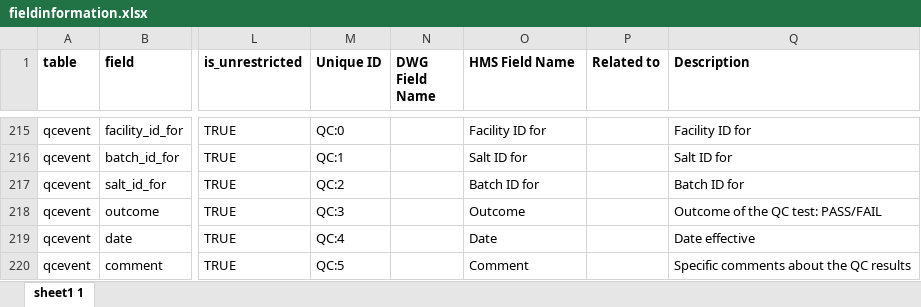
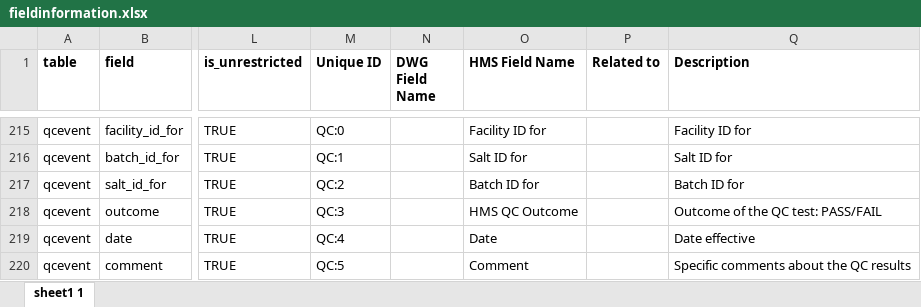
Before and after one commit to hmslincs/hmslincs, an Excel workbook: sampledata/fieldinformation.xlsx, sheet sheet1 1, drawn as a sheet; only a part is shown, gaps mark what is left out; values as stored, in another font and other column widths than the file's, no borders; the diff names each change by its address in the sheet, - before the commit and + after, or states it on an @@ line.

Commit message:
QC Events updates: remove qc outcome from batch detail:  - from discussion:  - remove "QC Outcome" from the batch information table  - may replace with a manually curated "current status" field  - change QC title to include "HMS"

```diff
--- a/sampledata/fieldinformation.xlsx (sheet sheet1 1)
+++ b/sampledata/fieldinformation.xlsx (sheet sheet1 1)
-O218 (HMS Field Name): Outcome
+O218 (HMS Field Name): HMS QC Outcome
```
Also changed, not shown: 2 other files.
